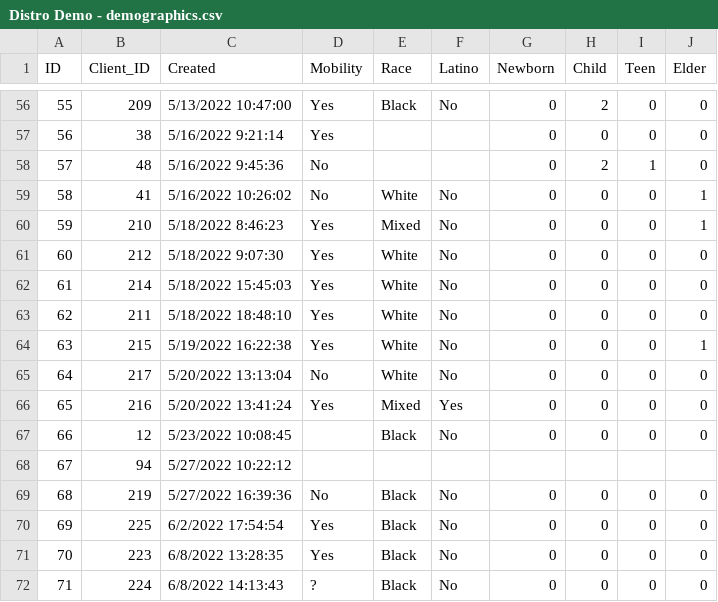
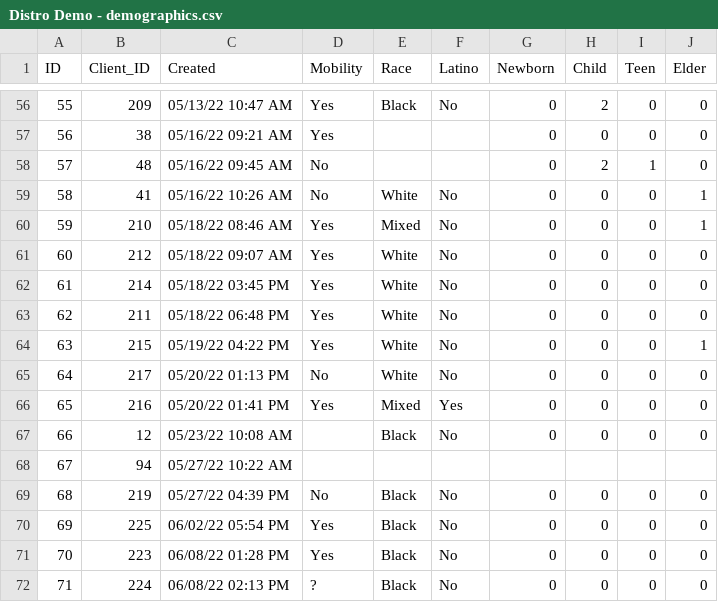
Before and after one commit to renzst/free-grocery-store, a CSV file: sql/dummy-data/Distro Demo - demographics.csv, drawn as a sheet; only a part is shown, gaps mark what is left out; the diff covers the shown part only.

```diff
--- a/sql/dummy-data/Distro Demo - demographics.csv
+++ b/sql/dummy-data/Distro Demo - demographics.csv
@@ -56,17 +56,17 @@ ID,Client_ID,Created,Mobility,Race,Latino,Newborn,Child,Teen,Elder
-55,209,5/13/2022 10:47:00,Yes,Black,No,0,2,0,0
-56,38,5/16/2022 9:21:14,Yes,,,0,0,0,0
-57,48,5/16/2022 9:45:36,No,,,0,2,1,0
-58,41,5/16/2022 10:26:02,No,White,No,0,0,0,1
-59,210,5/18/2022 8:46:23,Yes,Mixed,No,0,0,0,1
-60,212,5/18/2022 9:07:30,Yes,White,No,0,0,0,0
-61,214,5/18/2022 15:45:03,Yes,White,No,0,0,0,0
-62,211,5/18/2022 18:48:10,Yes,White,No,0,0,0,0
-63,215,5/19/2022 16:22:38,Yes,White,No,0,0,0,1
-64,217,5/20/2022 13:13:04,No,White,No,0,0,0,0
-65,216,5/20/2022 13:41:24,Yes,Mixed,Yes,0,0,0,0
-66,12,5/23/2022 10:08:45,,Black,No,0,0,0,0
-67,94,5/27/2022 10:22:12,,,,,,,
-68,219,5/27/2022 16:39:36,No,Black,No,0,0,0,0
-69,225,6/2/2022 17:54:54,Yes,Black,No,0,0,0,0
-70,223,6/8/2022 13:28:35,Yes,Black,No,0,0,0,0
-71,224,6/8/2022 14:13:43,?,Black,No,0,0,0,0
+55,209,05/13/22 10:47 AM,Yes,Black,No,0,2,0,0
+56,38,05/16/22 09:21 AM,Yes,,,0,0,0,0
+57,48,05/16/22 09:45 AM,No,,,0,2,1,0
+58,41,05/16/22 10:26 AM,No,White,No,0,0,0,1
+59,210,05/18/22 08:46 AM,Yes,Mixed,No,0,0,0,1
+60,212,05/18/22 09:07 AM,Yes,White,No,0,0,0,0
+61,214,05/18/22 03:45 PM,Yes,White,No,0,0,0,0
+62,211,05/18/22 06:48 PM,Yes,White,No,0,0,0,0
+63,215,05/19/22 04:22 PM,Yes,White,No,0,0,0,1
+64,217,05/20/22 01:13 PM,No,White,No,0,0,0,0
+65,216,05/20/22 01:41 PM,Yes,Mixed,Yes,0,0,0,0
+66,12,05/23/22 10:08 AM,,Black,No,0,0,0,0
+67,94,05/27/22 10:22 AM,,,,,,,
+68,219,05/27/22 04:39 PM,No,Black,No,0,0,0,0
+69,225,06/02/22 05:54 PM,Yes,Black,No,0,0,0,0
+70,223,06/08/22 01:28 PM,Yes,Black,No,0,0,0,0
+71,224,06/08/22 02:13 PM,?,Black,No,0,0,0,0
```
Also changed, not shown: 55 edited cells elsewhere in this file, sql/dummy-data/Distro Demo - clients.csv, sql/dummy-data/Distro Demo - deliveries.csv, 8 other files.
